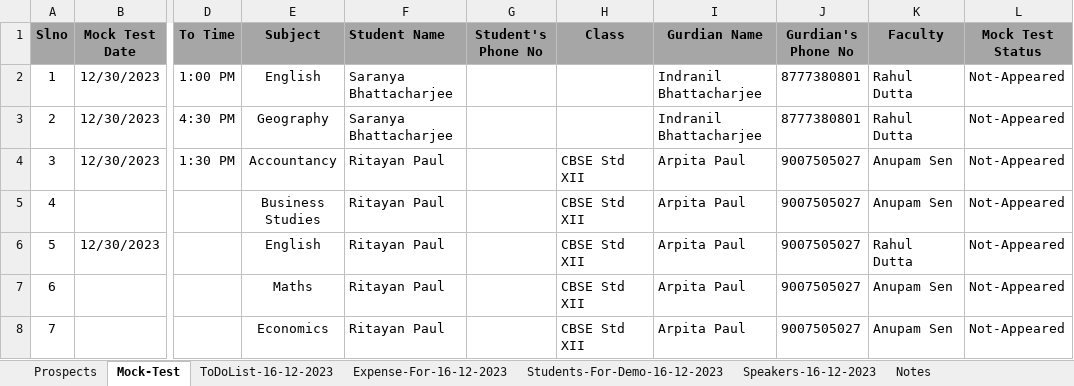
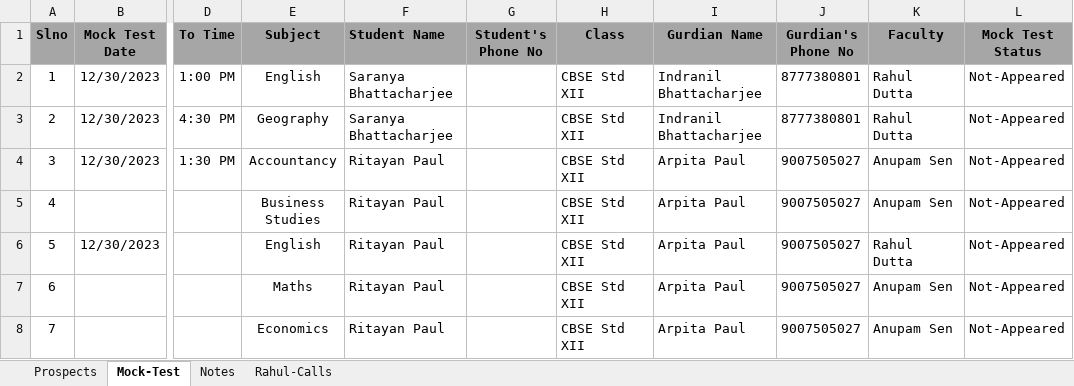
Before and after one commit to anodiamadm/Docs, an Excel workbook: Offline/BusinessManagement/CRM/Enquiry.xlsx, sheet Mock-Test, drawn as a sheet; only a part is shown, gaps mark what is left out; values as stored, in another font and other column widths than the file's, no borders; the diff names each change by its address in the sheet, - before the commit and + after, or states it on an @@ line.

```diff
--- a/Offline/BusinessManagement/CRM/Enquiry.xlsx (sheet Mock-Test)
+++ b/Offline/BusinessManagement/CRM/Enquiry.xlsx (sheet Mock-Test)
-sheet tab: ToDoList-16-12-2023
-sheet tab: Expense-For-16-12-2023
-sheet tab: Students-For-Demo-16-12-2023
-sheet tab: Speakers-16-12-2023
+sheet tab: Rahul-Calls
-H2:H3 (Class): (empty)
+H2:H3 (Class): CBSE Std XII
```
Also changed, not shown: sheet Prospects, sheet Notes, 1 other file.
